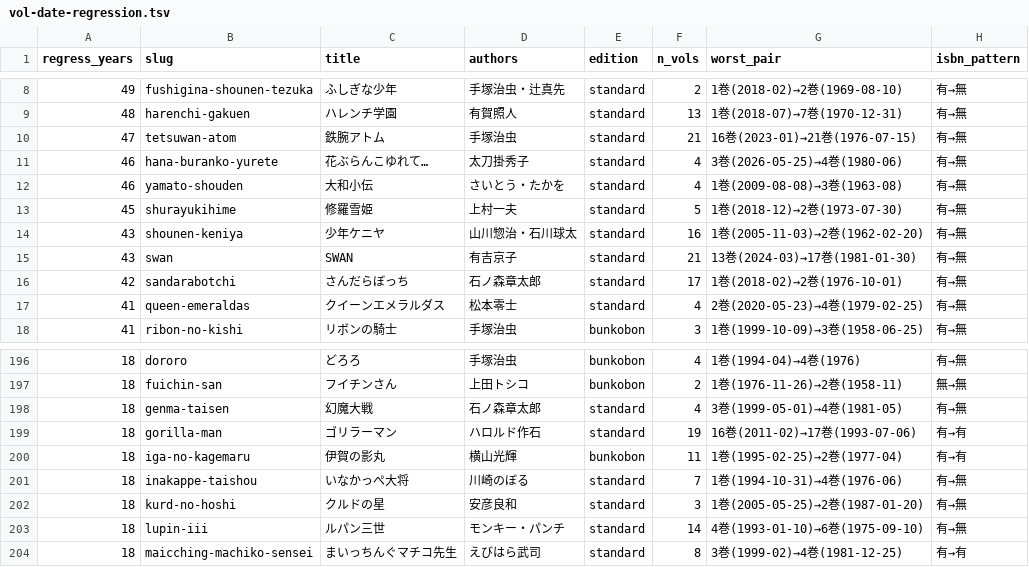
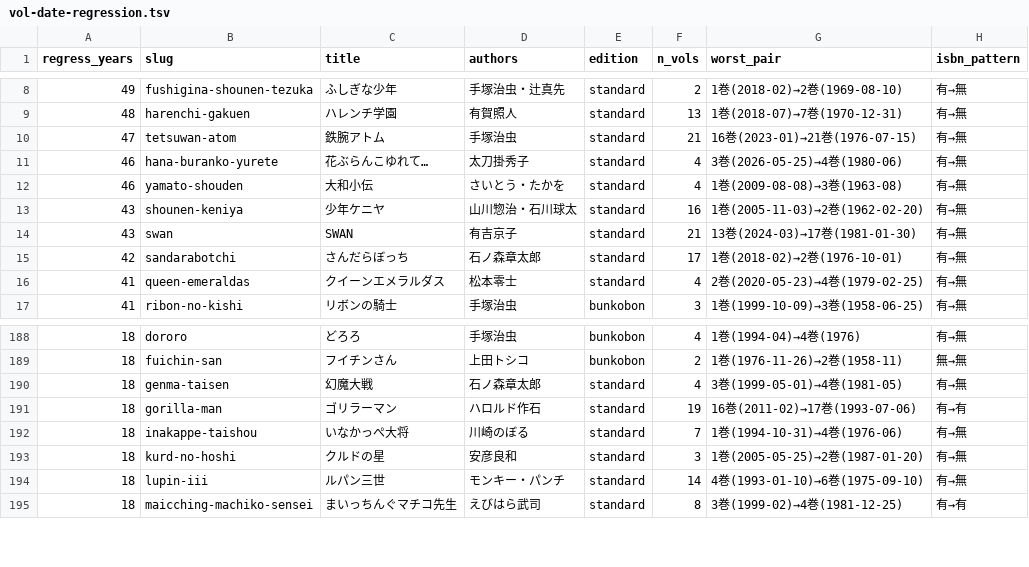
Before and after one commit to shuichi0725-cmyk/MANGAL, a TSV file: docs/production-diagnostics/vol-date-regression.tsv, drawn as a sheet; only a part is shown, gaps mark what is left out; the diff covers the shown part only; the diff names each change by its address in the sheet, - before the commit and + after, or states it on an @@ line.

```diff
--- a/docs/production-diagnostics/vol-date-regression.tsv
+++ b/docs/production-diagnostics/vol-date-regression.tsv
-row 13: 45 | shurayukihime | 修羅雪姫 | 上村一夫 | standard | 5 | 1巻(2018-12)→2巻(1973-07-30) | 有→無
-row 200: 18 | iga-no-kagemaru | 伊賀の影丸 | 横山光輝 | bunkobon | 11 | 1巻(1995-02-25)→2巻(1977-04) | 有→有
```
Also changed, not shown: 7 removed rows elsewhere in this file, 17 other files.
